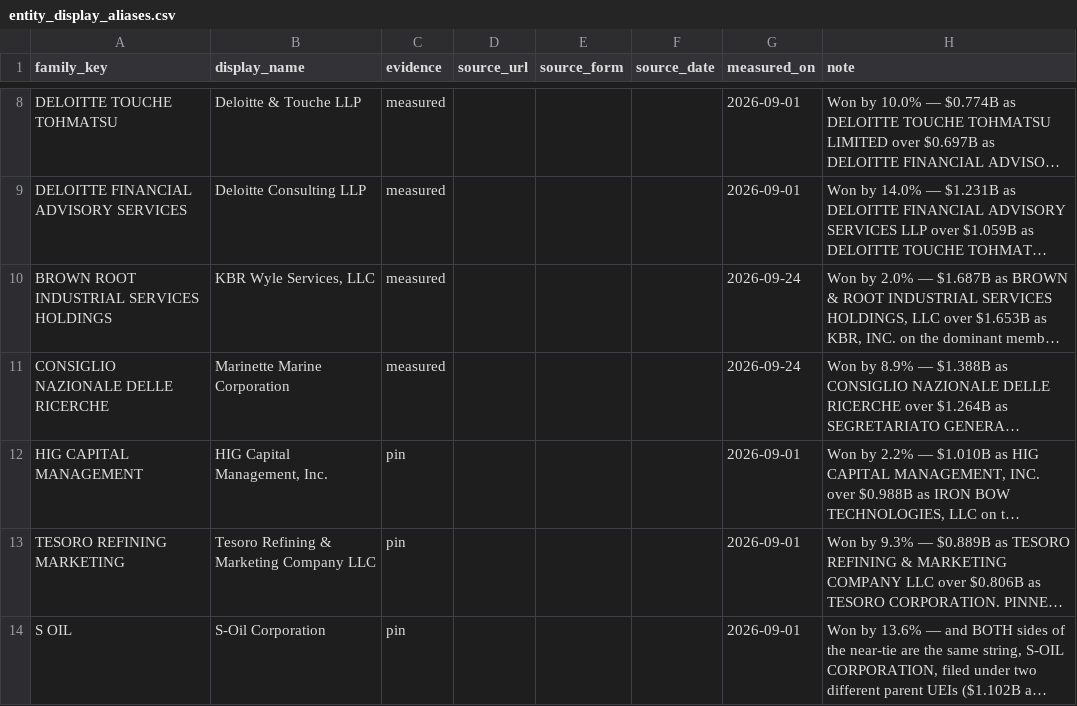
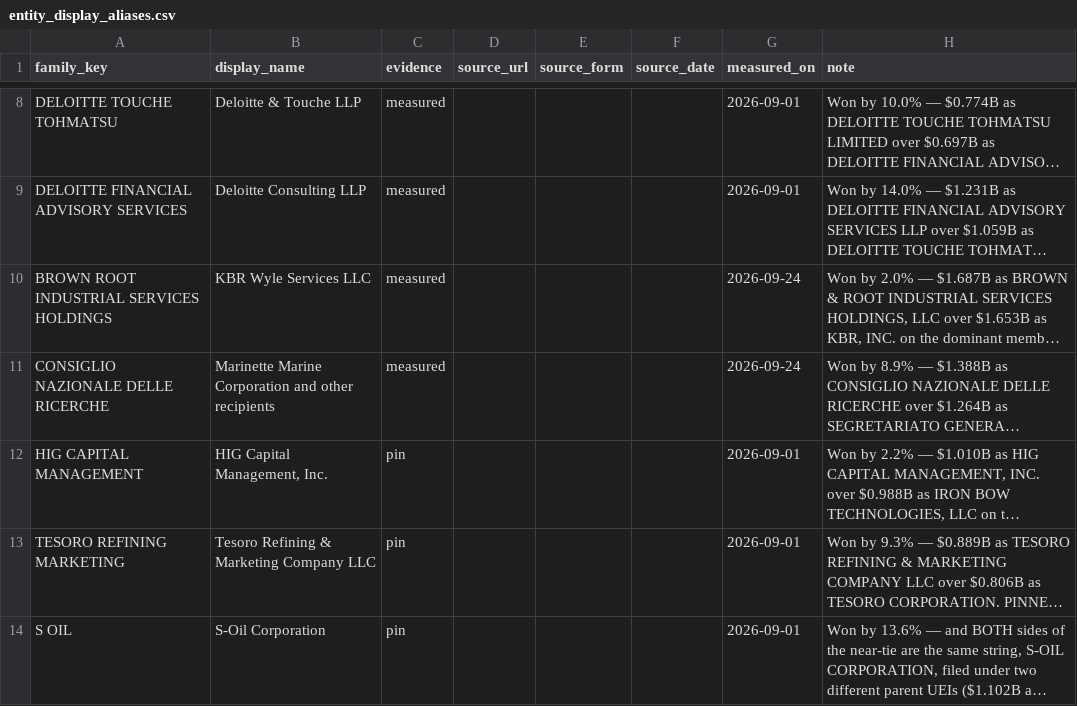
Before and after one commit to andeslee444/Fitness-Sniper, a CSV file: GovBudget/data-seeds/entity_display_aliases.csv, drawn as a sheet; only a part is shown, gaps mark what is left out; long unchanged cells end in …; the diff covers the shown part only; the diff names each change by its address in the sheet, - before the commit and + after, or states it on an @@ line.

```diff
--- a/GovBudget/data-seeds/entity_display_aliases.csv
+++ b/GovBudget/data-seeds/entity_display_aliases.csv
-B10 (display_name): KBR Wyle Services, LLC
+B10 (display_name): KBR Wyle Services LLC
-B11 (display_name): Marinette Marine Corporation
+B11 (display_name): Marinette Marine Corporation and other recipients
```
Also changed, not shown: 12 edited cells elsewhere in this file, 25 other files.
